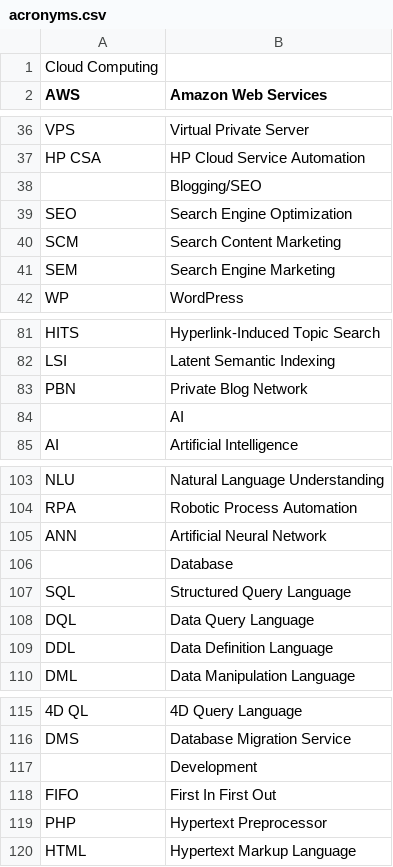
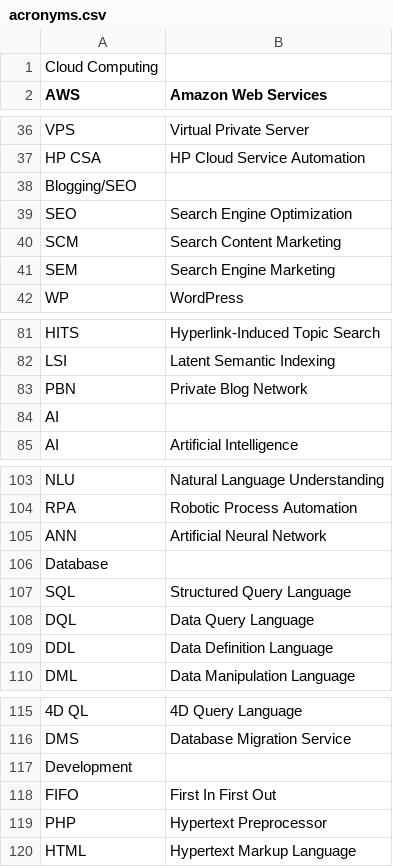
Before and after one commit to li-berty/csv-base, a CSV file: acronyms.csv, drawn as a sheet; only a part is shown, gaps mark what is left out; removed rows and columns are numbered as before the commit, all else as after; the diff names each change by its address in the sheet, - before the commit and + after, or states it on an @@ line.

Commit message:
acronyms

```diff
--- a/acronyms.csv
+++ b/acronyms.csv
-row 38:  | Blogging/SEO
+row 38: Blogging/SEO
-row 84:  | AI
+row 84: AI
-row 106:  | Database
+row 106: Database
-row 117:  | Development
+row 117: Development
```
